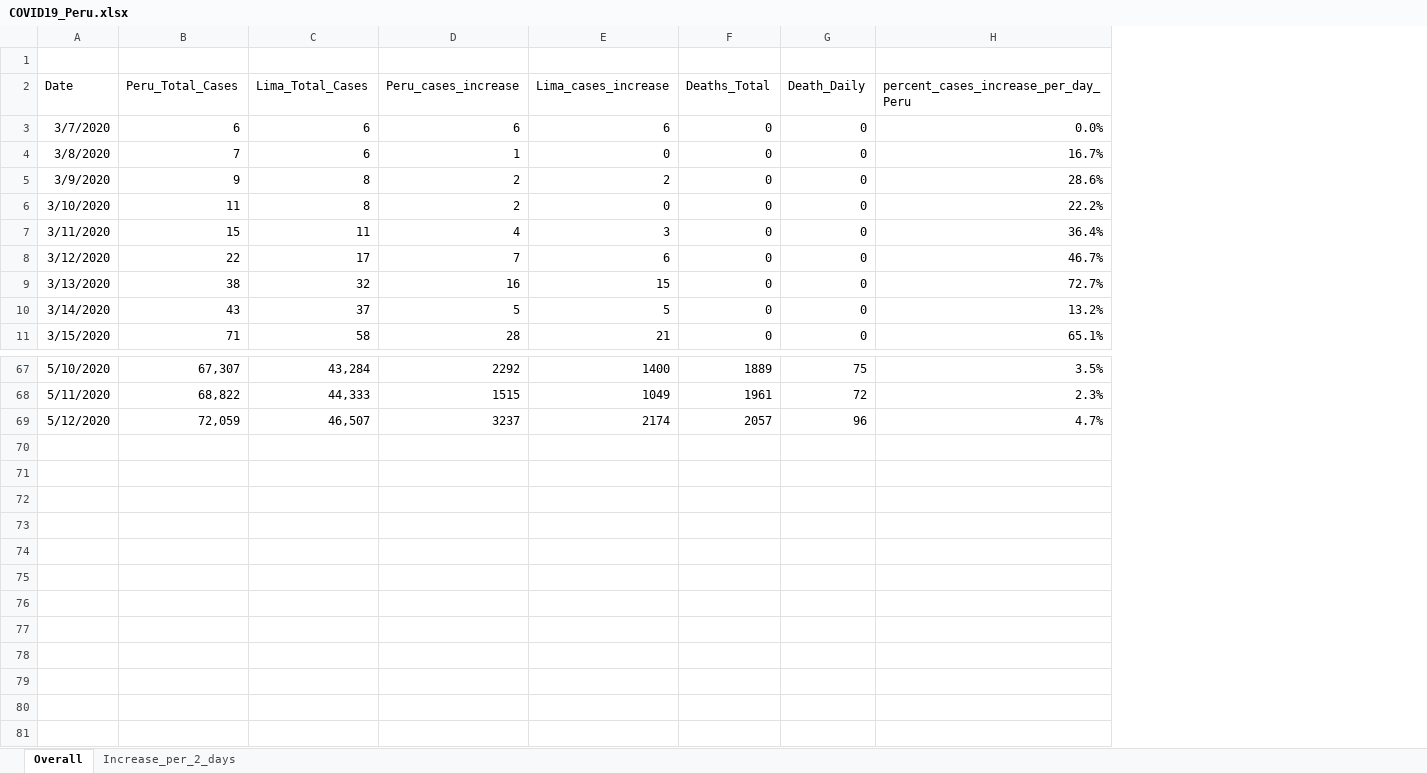
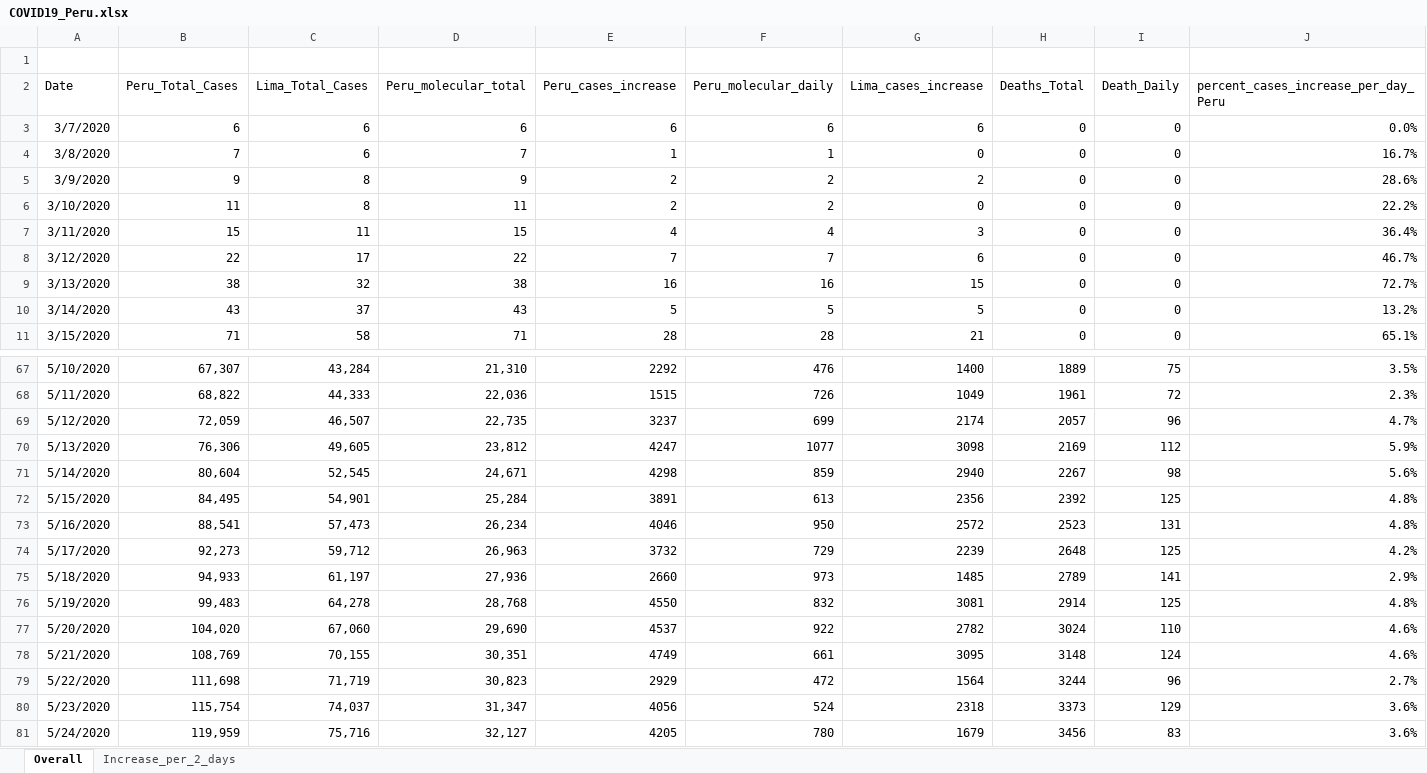
Before and after one commit to roldanalex/COVID_19_Peru, an Excel workbook: data/COVID19_Peru.xlsx, sheet Overall, drawn as a sheet; only a part is shown, gaps mark what is left out; values as stored, in another font and other column widths than the file's, no borders; table styles not drawn; rows hold the shown columns only; the diff names each change by its address in the sheet, - before the commit and + after, or states it on an @@ line.

```diff
--- a/data/COVID19_Peru.xlsx (sheet Overall)
+++ b/data/COVID19_Peru.xlsx (sheet Overall)
+column D (Peru_molecular_total), rows 3-11: 6 | 7 | 9 | 11 | 15 | 22 | 38 | 43 | 71; rows 67-69: 21,310 | 22,036 | 22,735
+column F (Peru_molecular_daily), rows 3-11: 6 | 1 | 2 | 2 | 4 | 7 | 16 | 5 | 28; rows 67-69: 476 | 726 | 699
+row 70: 5/13/2020 | 76,306 | 49,605 | 23,812 | 4247 | 1077 | 3098 | 2169 | 112 | 5.9%
+row 71: 5/14/2020 | 80,604 | 52,545 | 24,671 | 4298 | 859 | 2940 | 2267 | 98 | 5.6%
+row 72: 5/15/2020 | 84,495 | 54,901 | 25,284 | 3891 | 613 | 2356 | 2392 | 125 | 4.8%
+row 73: 5/16/2020 | 88,541 | 57,473 | 26,234 | 4046 | 950 | 2572 | 2523 | 131 | 4.8%
+row 74: 5/17/2020 | 92,273 | 59,712 | 26,963 | 3732 | 729 | 2239 | 2648 | 125 | 4.2%
+row 75: 5/18/2020 | 94,933 | 61,197 | 27,936 | 2660 | 973 | 1485 | 2789 | 141 | 2.9%
+row 76: 5/19/2020 | 99,483 | 64,278 | 28,768 | 4550 | 832 | 3081 | 2914 | 125 | 4.8%
+row 77: 5/20/2020 | 104,020 | 67,060 | 29,690 | 4537 | 922 | 2782 | 3024 | 110 | 4.6%
+row 78: 5/21/2020 | 108,769 | 70,155 | 30,351 | 4749 | 661 | 3095 | 3148 | 124 | 4.6%
+row 79: 5/22/2020 | 111,698 | 71,719 | 30,823 | 2929 | 472 | 1564 | 3244 | 96 | 2.7%
+row 80: 5/23/2020 | 115,754 | 74,037 | 31,347 | 4056 | 524 | 2318 | 3373 | 129 | 3.6%
+row 81: 5/24/2020 | 119,959 | 75,716 | 32,127 | 4205 | 780 | 1679 | 3456 | 83 | 3.6%
```
Also changed, not shown: formulas that keep their value, 6 other files.
